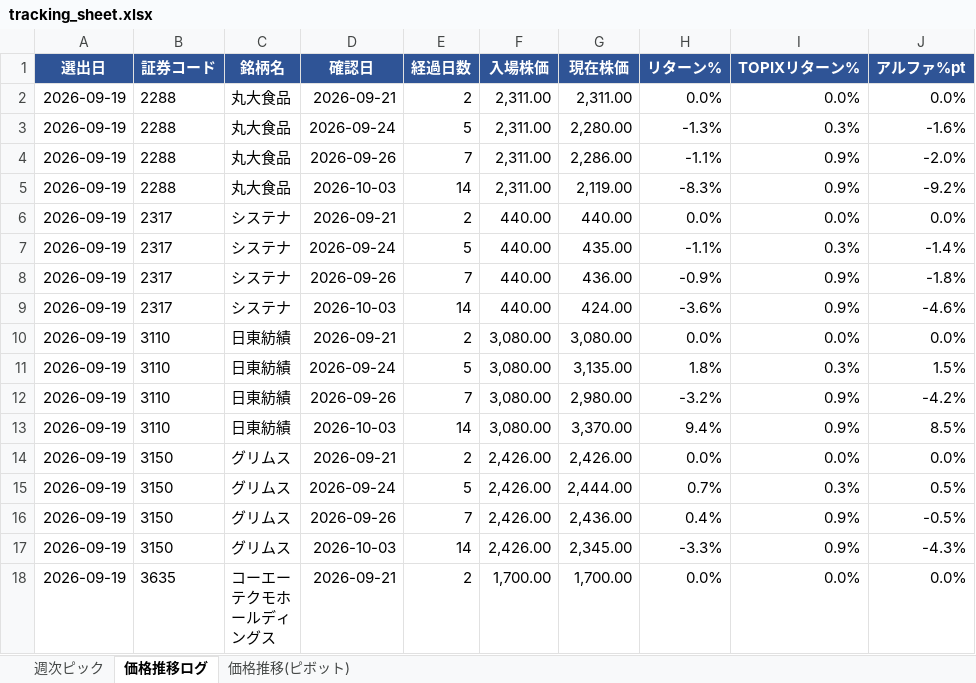
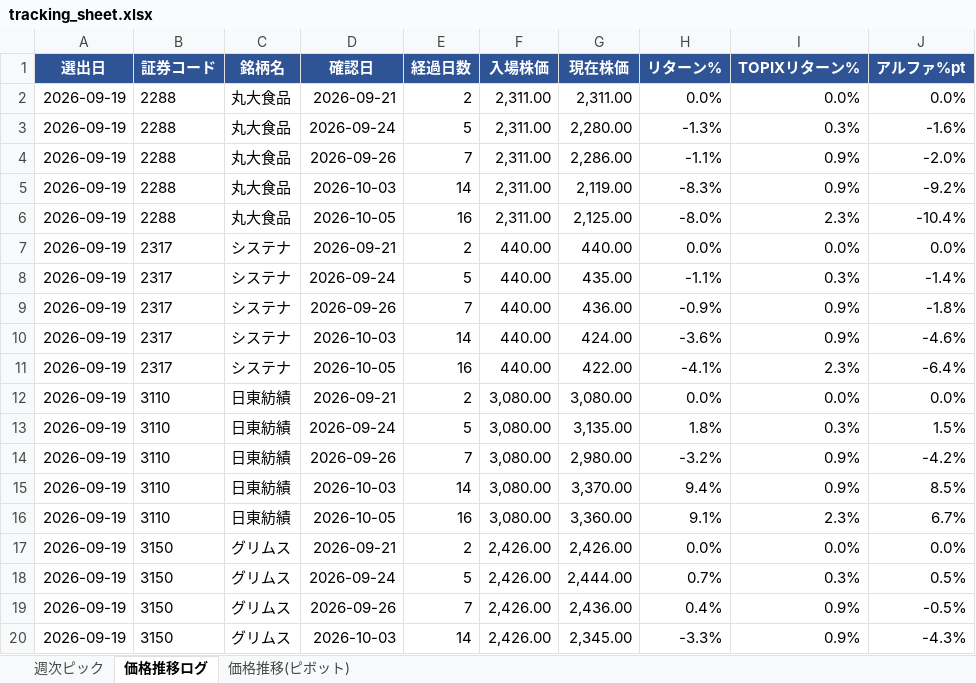
Before and after one commit to kuri-chan/asset-screening, an Excel workbook: output/tracking_sheet.xlsx, sheet 価格推移ログ, drawn as a sheet; only a part is shown; the shorter side is filled out with more unchanged rows; values as stored, in another font and other column widths than the file's, no borders; the diff covers the shown part only; the diff names each change by its address in the sheet, - before the commit and + after, or states it on an @@ line.

```diff
--- a/output/tracking_sheet.xlsx (sheet 価格推移ログ)
+++ b/output/tracking_sheet.xlsx (sheet 価格推移ログ)
+row 6: 2026-09-19 | 2288 | 丸大食品 | 2026-10-05 | 16 | 2,311.00 | 2,125.00 | -8.0% | 2.3% | -10.4%
+row 11: 2026-09-19 | 2317 | システナ | 2026-10-05 | 16 | 440.00 | 422.00 | -4.1% | 2.3% | -6.4%
+row 16: 2026-09-19 | 3110 | 日東紡績 | 2026-10-05 | 16 | 3,080.00 | 3,360.00 | 9.1% | 2.3% | 6.7%
```
Also changed, not shown: 17 added rows elsewhere in this sheet, sheet 価格推移(ピボット), 1 other file.
